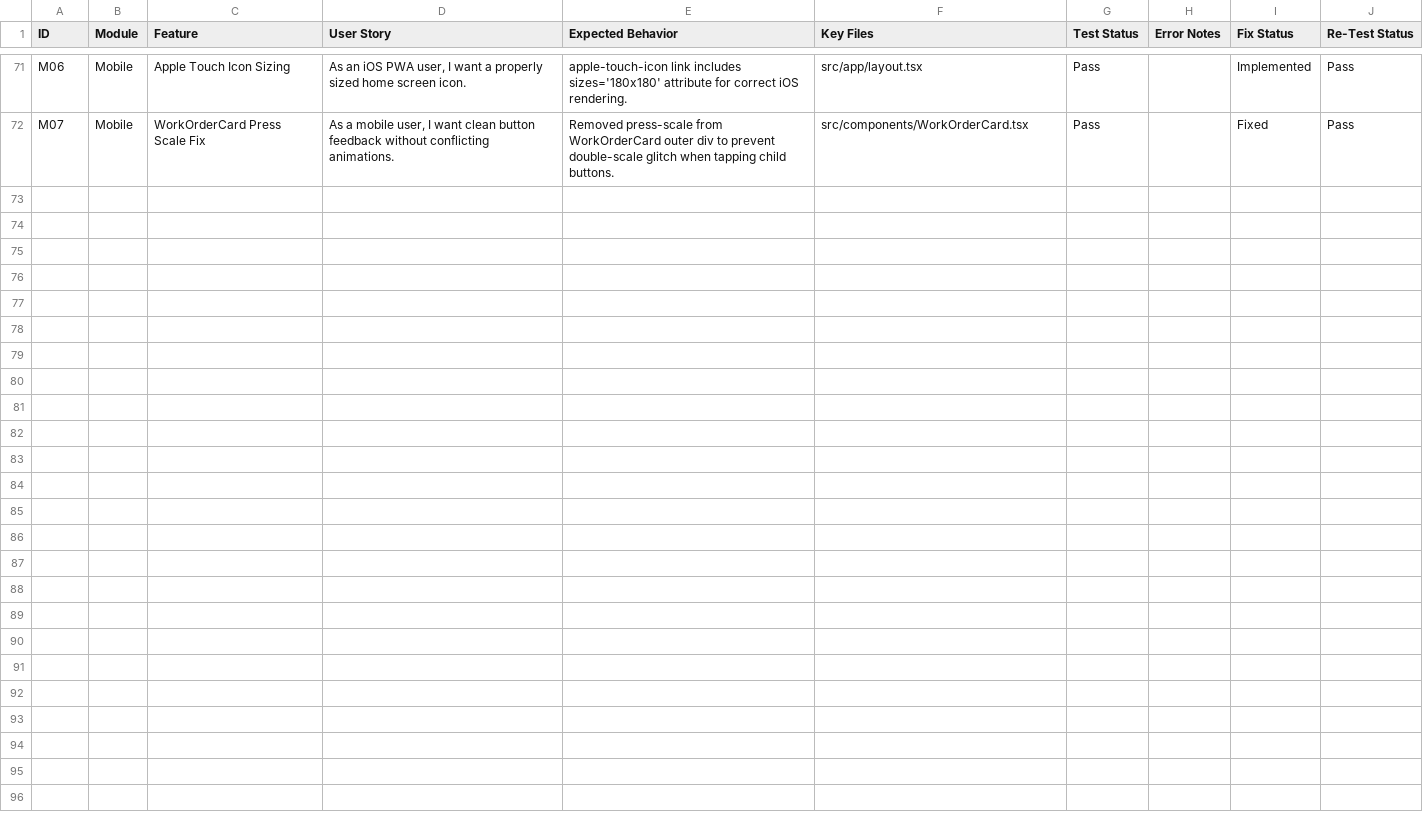
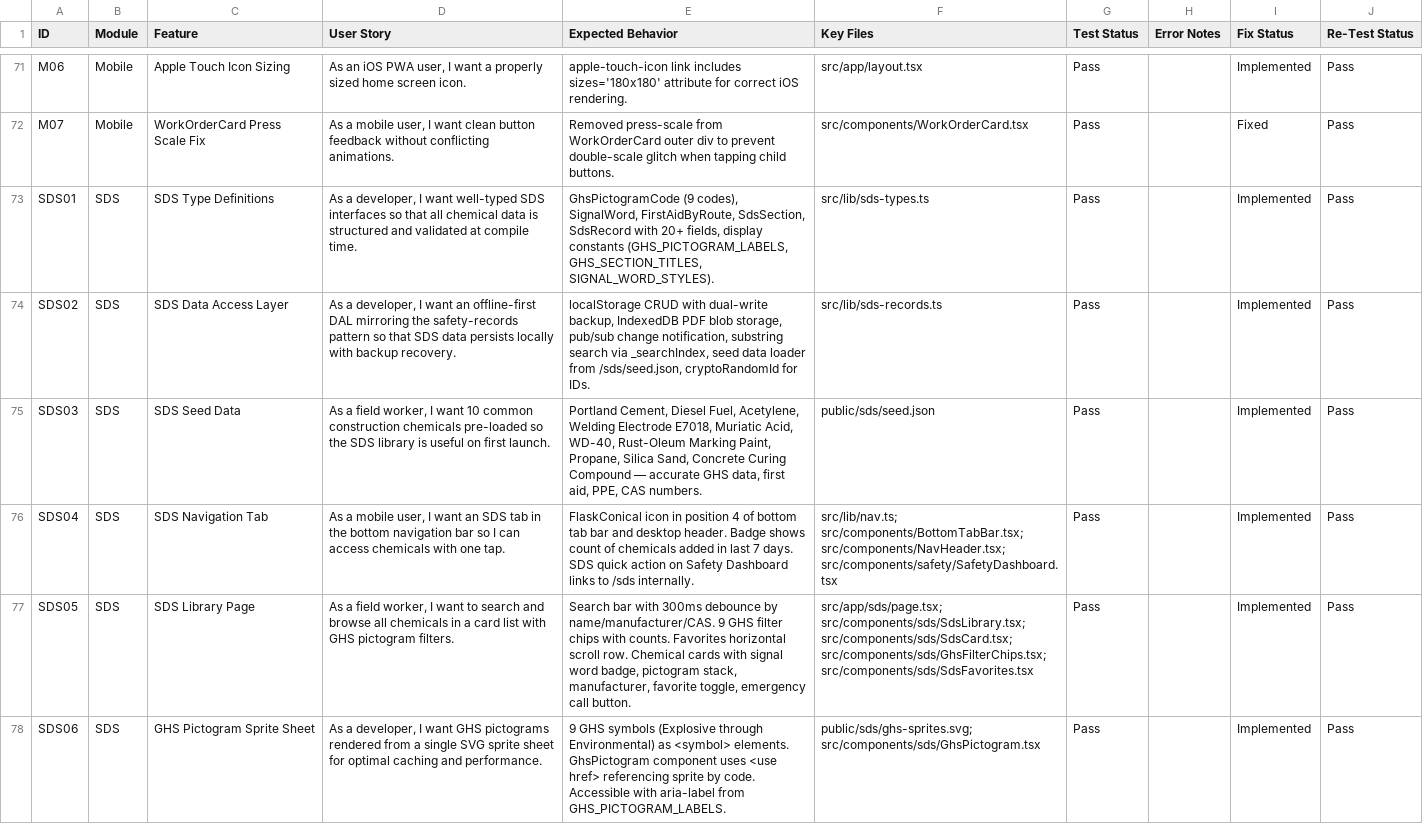
Before and after one commit to MS-707/equipment-qr-hub, a CSV file: feature-tracker.csv, drawn as a sheet; only a part is shown, gaps mark what is left out; the diff covers the shown part only; the diff names each change by its address in the sheet, - before the commit and + after, or states it on an @@ line.

```diff
--- a/feature-tracker.csv
+++ b/feature-tracker.csv
+row 73: SDS01 | SDS | SDS Type Definitions | As a developer, I want well-typed SDS interfaces so that all chemical data is structured and validated at compile time. | GhsPictogramCode (9 codes), SignalWord, FirstAidByRoute, SdsSection, SdsRecord with 20+ fields, display constants (GHS_PICTOGRAM_LABELS, GHS_SECTION_TITLES, SIGNAL_WORD_STYLES). | src/lib/sds-types.ts | Pass |  | Implemented | Pass
+row 74: SDS02 | SDS | SDS Data Access Layer | As a developer, I want an offline-first DAL mirroring the safety-records pattern so that SDS data persists locally with backup recovery. | localStorage CRUD with dual-write backup, IndexedDB PDF blob storage, pub/sub change notification, substring search via _searchIndex, seed data loader from /sds/seed.json, cryptoRandomId for IDs. | src/lib/sds-records.ts | Pass |  | Implemented | Pass
+row 75: SDS03 | SDS | SDS Seed Data | As a field worker, I want 10 common construction chemicals pre-loaded so the SDS library is useful on first launch. | Portland Cement, Diesel Fuel, Acetylene, Welding Electrode E7018, Muriatic Acid, WD-40, Rust-Oleum Marking Paint, Propane, Silica Sand, Concrete Curing Compound — accurate GHS data, first aid, PPE, CAS numbers. | public/sds/seed.json | Pass |  | Implemented | Pass
+row 76: SDS04 | SDS | SDS Navigation Tab | As a mobile user, I want an SDS tab in the bottom navigation bar so I can access chemicals with one tap. | FlaskConical icon in position 4 of bottom tab bar and desktop header. Badge shows count of chemicals added in last 7 days. SDS quick action on Safety Dashboard links to /sds internally. | src/lib/nav.ts; src/components/BottomTabBar.tsx; src/components/NavHeader.tsx; src/components/safety/SafetyDashboard.tsx | Pass |  | Implemented | Pass
+row 77: SDS05 | SDS | SDS Library Page | As a field worker, I want to search and browse all chemicals in a card list with GHS pictogram filters. | Search bar with 300ms debounce by name/manufacturer/CAS. 9 GHS filter chips with counts. Favorites horizontal scroll row. Chemical cards with signal word badge, pictogram stack, manufacturer, favorite toggle, emergency call button. | src/app/sds/page.tsx; src/components/sds/SdsLibrary.tsx; src/components/sds/SdsCard.tsx; src/components/sds/GhsFilterChips.tsx; src/components/sds/SdsFavorites.tsx | Pass |  | Implemented | Pass
+row 78: SDS06 | SDS | GHS Pictogram Sprite Sheet | As a developer, I want GHS pictograms rendered from a single SVG sprite sheet for optimal caching and performance. | 9 GHS symbols (Explosive through Environmental) as <symbol> elements. GhsPictogram component uses <use href> referencing sprite by code. Accessible with aria-label from GHS_PICTOGRAM_LABELS. | public/sds/ghs-sprites.svg; src/components/sds/GhsPictogram.tsx | Pass |  | Implemented | Pass
```
Also changed, not shown: 6 added rows elsewhere in this file.
